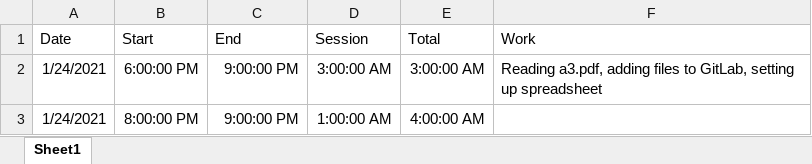
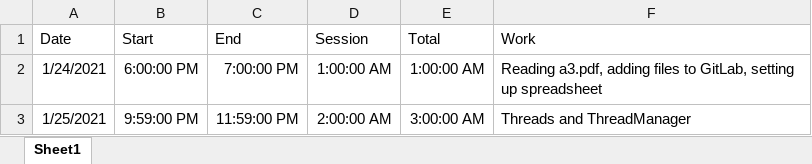
Before and after one commit to hbod8/csci447, an Excel workbook: CSCI447-work-log.xlsx, sheet Sheet1, drawn as a sheet; values as stored, in another font and other column widths than the file's, no borders; removed rows and columns are numbered as before the commit, all else as after; the diff names each change by its address in the sheet, - before the commit and + after, or states it on an @@ line.

Commit message:
ThreadManager first implementation. @TODO init thread table and set statuses.

```diff
--- a/CSCI447-work-log.xlsx (sheet Sheet1)
+++ b/CSCI447-work-log.xlsx (sheet Sheet1)
-C2 (End): 9:00:00 PM
+C2 (End): 7:00:00 PM
-D2 (Session): 3:00:00 AM
+D2 (Session): 1:00:00 AM
-E2 (Total): 3:00:00 AM
+E2 (Total): 1:00:00 AM
-row 3: 1/24/2021 | 8:00:00 PM | 9:00:00 PM | 1:00:00 AM | 4:00:00 AM
+row 3: 1/25/2021 | 9:59:00 PM | 11:59:00 PM | 2:00:00 AM | 3:00:00 AM | Threads and ThreadManager
```
Also changed, not shown: 1 other file.
